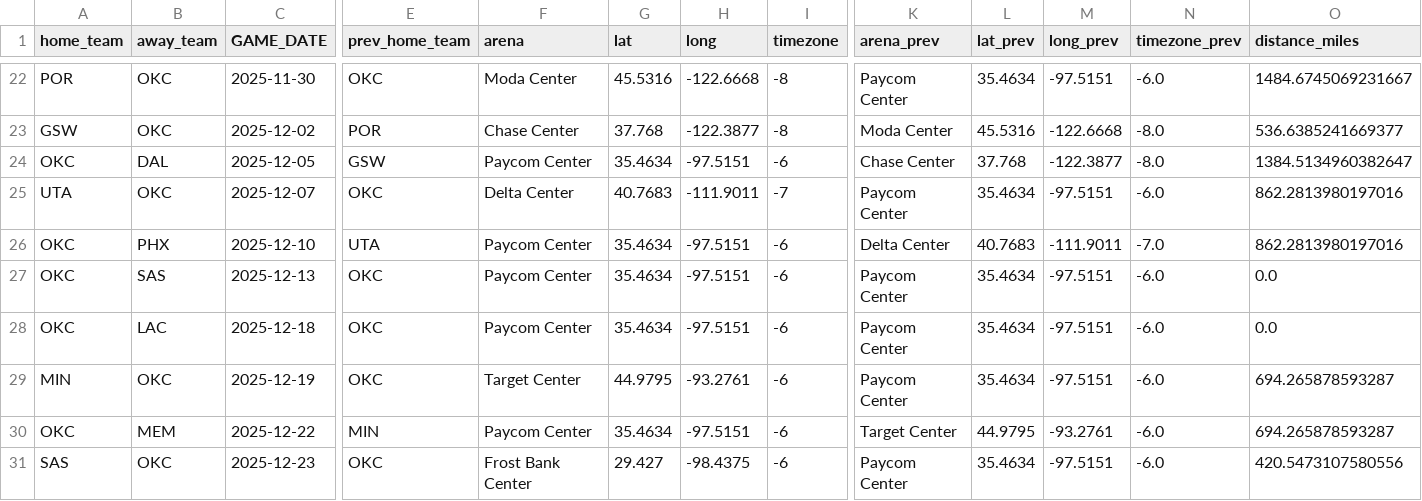
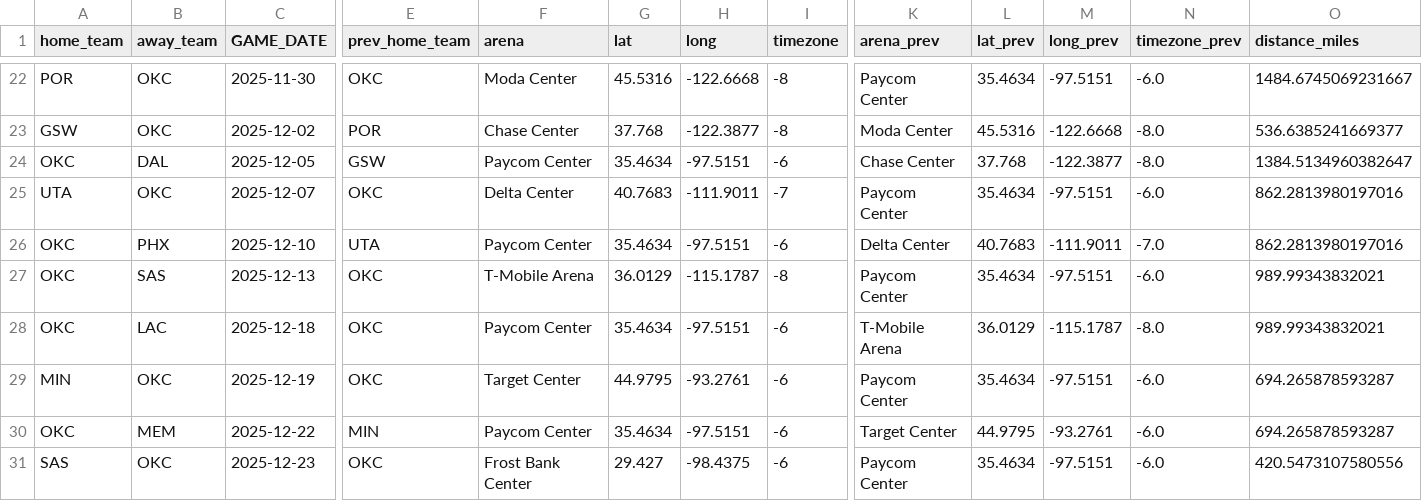
Before and after one commit to noahs7296-ops/nbatravelload, a CSV file: 2526gamelogs/OKC_games_2526_wdistance.csv, drawn as a sheet; only a part is shown, gaps mark what is left out; the diff names each change by its address in the sheet, - before the commit and + after, or states it on an @@ line.

Commit message:
Update venue locations for OKC games
nba cup

```diff
--- a/2526gamelogs/OKC_games_2526_wdistance.csv
+++ b/2526gamelogs/OKC_games_2526_wdistance.csv
-F27 (arena): Paycom Center
+F27 (arena): T-Mobile Arena
-G27 (lat): 35.4634
+G27 (lat): 36.0129
-H27 (long): -97.5151
+H27 (long): -115.1787
-I27 (timezone): -6
+I27 (timezone): -8
-O27:O28 (distance_miles): 0.0
+O27:O28 (distance_miles): 989.99343832021
-K28 (arena_prev): Paycom Center
+K28 (arena_prev): T-Mobile Arena
-L28 (lat_prev): 35.4634
+L28 (lat_prev): 36.0129
-M28 (long_prev): -97.5151
+M28 (long_prev): -115.1787
-N28 (timezone_prev): -6.0
+N28 (timezone_prev): -8.0
```
